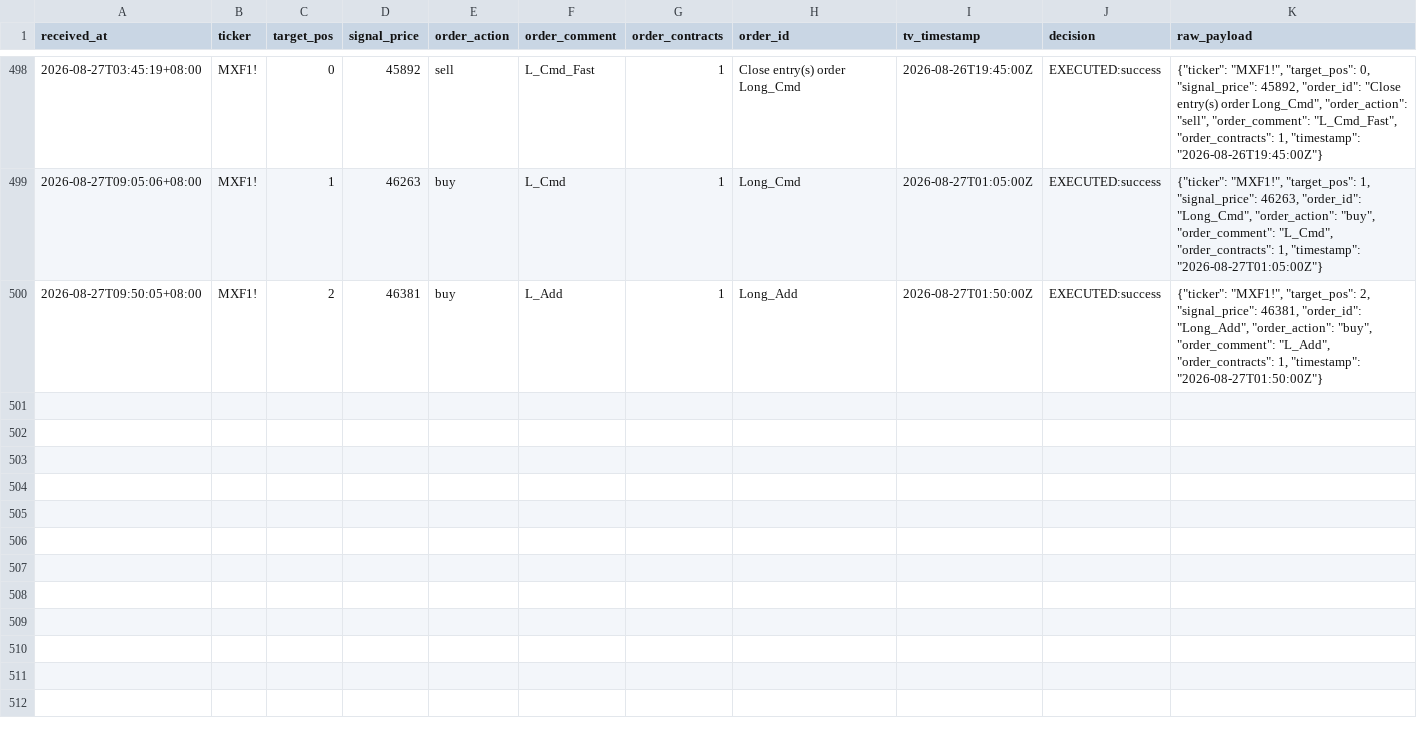
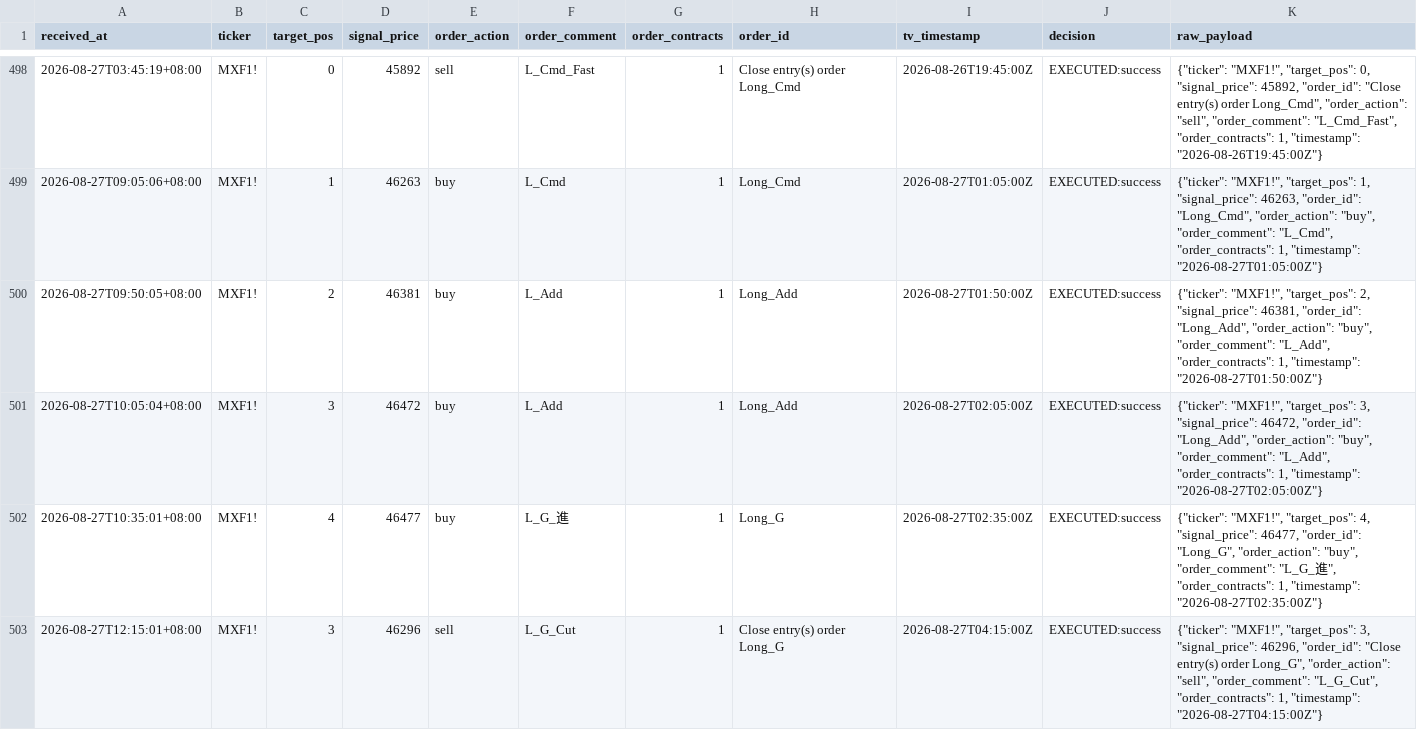
Before and after one commit to KevinYang515/trading-dashboard, a CSV file: logs/webhook_raw.csv, drawn as a sheet; only a part is shown, gaps mark what is left out.

```diff
--- a/logs/webhook_raw.csv
+++ b/logs/webhook_raw.csv
@@ -500 +500,4 @@
 2026-08-27T09:50:05+08:00,MXF1!,2,46381,buy,L_Add,1,Long_Add,2026-08-27T01:50:00Z,EXECUTED:success,"{""ticker"": ""MXF1!"", ""target_pos"": 2, ""signal_price"": 46381, ""order_id"": ""Long_Add"", ""order_action"": ""buy"", ""order_comment"": ""L_Add"", ""order_contracts"": 1, ""timestamp"": ""2026-08-27T01:50:00Z""}"
+2026-08-27T10:05:04+08:00,MXF1!,3,46472,buy,L_Add,1,Long_Add,2026-08-27T02:05:00Z,EXECUTED:success,"{""ticker"": ""MXF1!"", ""target_pos"": 3, ""signal_price"": 46472, ""order_id"": ""Long_Add"", ""order_action"": ""buy"", ""order_comment"": ""L_Add"", ""order_contracts"": 1, ""timestamp"": ""2026-08-27T02:05:00Z""}"
+2026-08-27T10:35:01+08:00,MXF1!,4,46477,buy,L_G_進,1,Long_G,2026-08-27T02:35:00Z,EXECUTED:success,"{""ticker"": ""MXF1!"", ""target_pos"": 4, ""signal_price"": 46477, ""order_id"": ""Long_G"", ""order_action"": ""buy"", ""order_comment"": ""L_G_進"", ""order_contracts"": 1, ""timestamp"": ""2026-08-27T02:35:00Z""}"
+2026-08-27T12:15:01+08:00,MXF1!,3,46296,sell,L_G_Cut,1,Close entry(s) order Long_G,2026-08-27T04:15:00Z,EXECUTED:success,"{""ticker"": ""MXF1!"", ""target_pos"": 3, ""signal_price"": 46296, ""order_id"": ""Close entry(s) order Long_G"", ""order_action"": ""sell"", ""order_comment"": ""L_G_Cut"", ""order_contracts"": 1, ""timestamp"": ""2026-08-27T04:15:00Z""}"
```
Also changed, not shown: logs/trade_records.csv.
